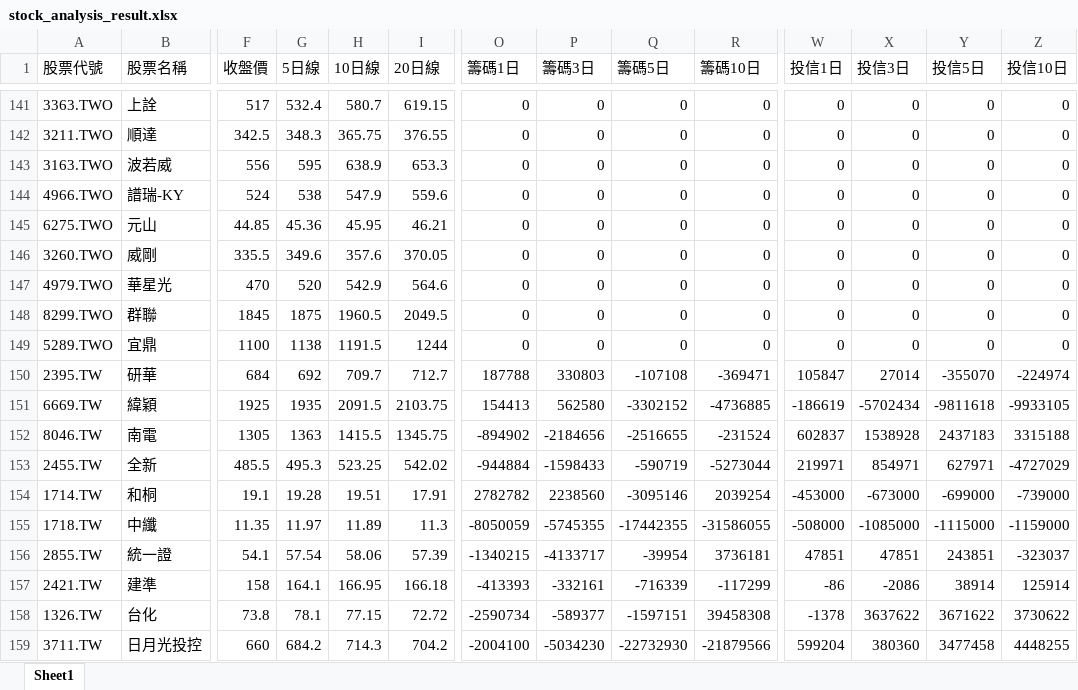
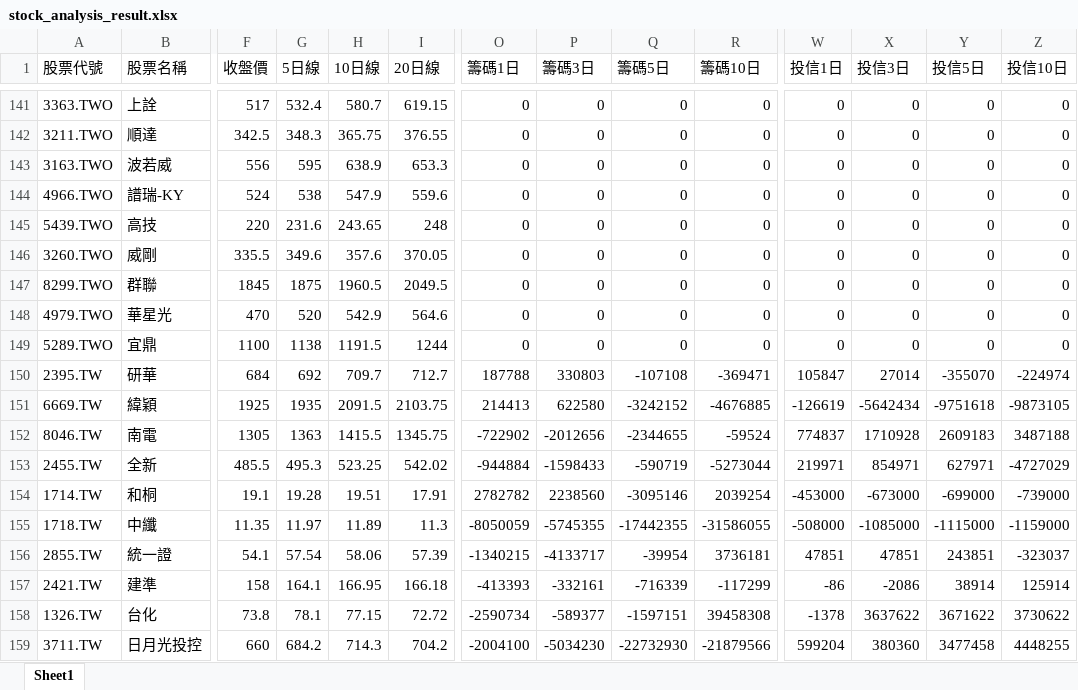
Before and after one commit to Ssophy-808/DeepTrend, an Excel workbook: output/stock_analysis_result.xlsx, sheet Sheet1, drawn as a sheet; only a part is shown, gaps mark what is left out; values as stored, in another font and other column widths than the file's, no borders; the diff covers the shown part only; the diff names each change by its address in the sheet, - before the commit and + after, or states it on an @@ line.

```diff
--- a/output/stock_analysis_result.xlsx (sheet Sheet1)
+++ b/output/stock_analysis_result.xlsx (sheet Sheet1)
-A145 (股票代號): 6275.TWO
+A145 (股票代號): 5439.TWO
-B145 (股票名稱): 元山
+B145 (股票名稱): 高技
-F145 (收盤價): 44.85
+F145 (收盤價): 220
-G145 (5日線): 45.36
+G145 (5日線): 231.6
-H145 (10日線): 45.95
+H145 (10日線): 243.65
-I145 (20日線): 46.21
+I145 (20日線): 248
@@ row 148 moved to row 147: 8299.TWO @@
-O151 (籌碼1日): 154413
+O151 (籌碼1日): 214413
-P151 (籌碼3日): 562580
+P151 (籌碼3日): 622580
-Q151 (籌碼5日): -3302152
+Q151 (籌碼5日): -3242152
-R151 (籌碼10日): -4736885
+R151 (籌碼10日): -4676885
-W151 (投信1日): -186619
+W151 (投信1日): -126619
-X151 (投信3日): -5702434
+X151 (投信3日): -5642434
-Y151 (投信5日): -9811618
+Y151 (投信5日): -9751618
-Z151 (投信10日): -9933105
+Z151 (投信10日): -9873105
-O152 (籌碼1日): -894902
+O152 (籌碼1日): -722902
-P152 (籌碼3日): -2184656
+P152 (籌碼3日): -2012656
-Q152 (籌碼5日): -2516655
+Q152 (籌碼5日): -2344655
-R152 (籌碼10日): -231524
+R152 (籌碼10日): -59524
-W152 (投信1日): 602837
+W152 (投信1日): 774837
-X152 (投信3日): 1538928
+X152 (投信3日): 1710928
-Y152 (投信5日): 2437183
+Y152 (投信5日): 2609183
-Z152 (投信10日): 3315188
+Z152 (投信10日): 3487188
```
Also changed, not shown: 2 added rows, 2 removed rows, 22 moved rows and 80 edited cells elsewhere in this sheet, output/universe_analysis_result.xlsx, 4 other files.
